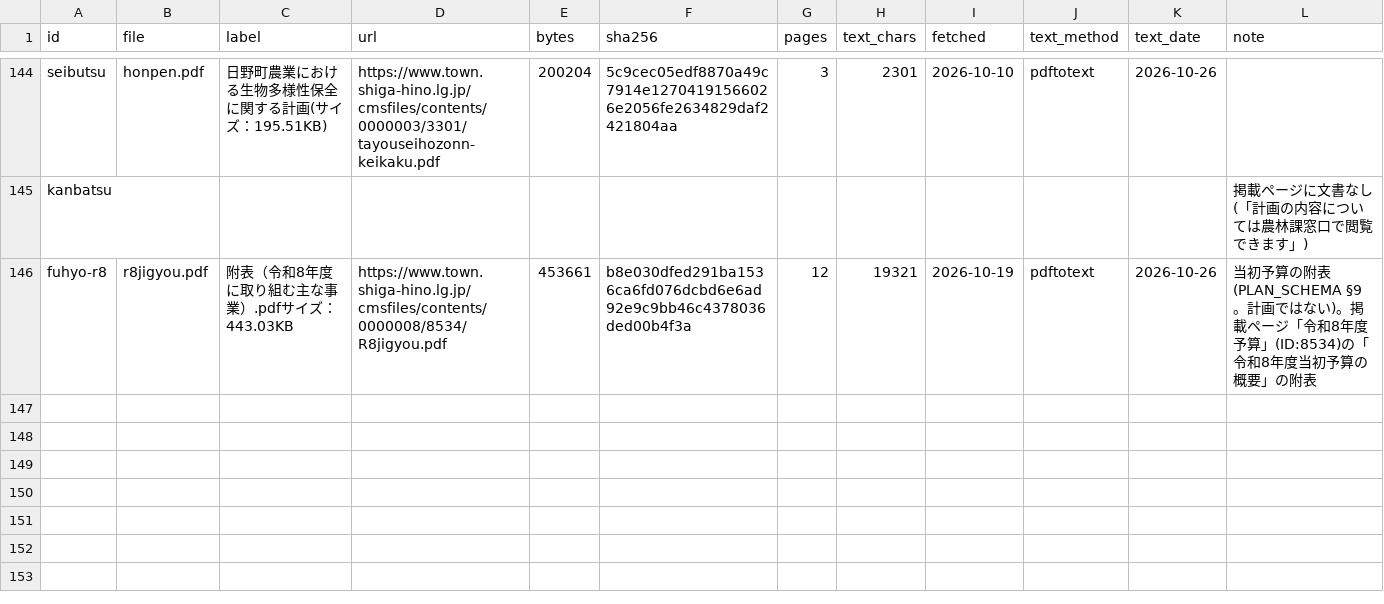
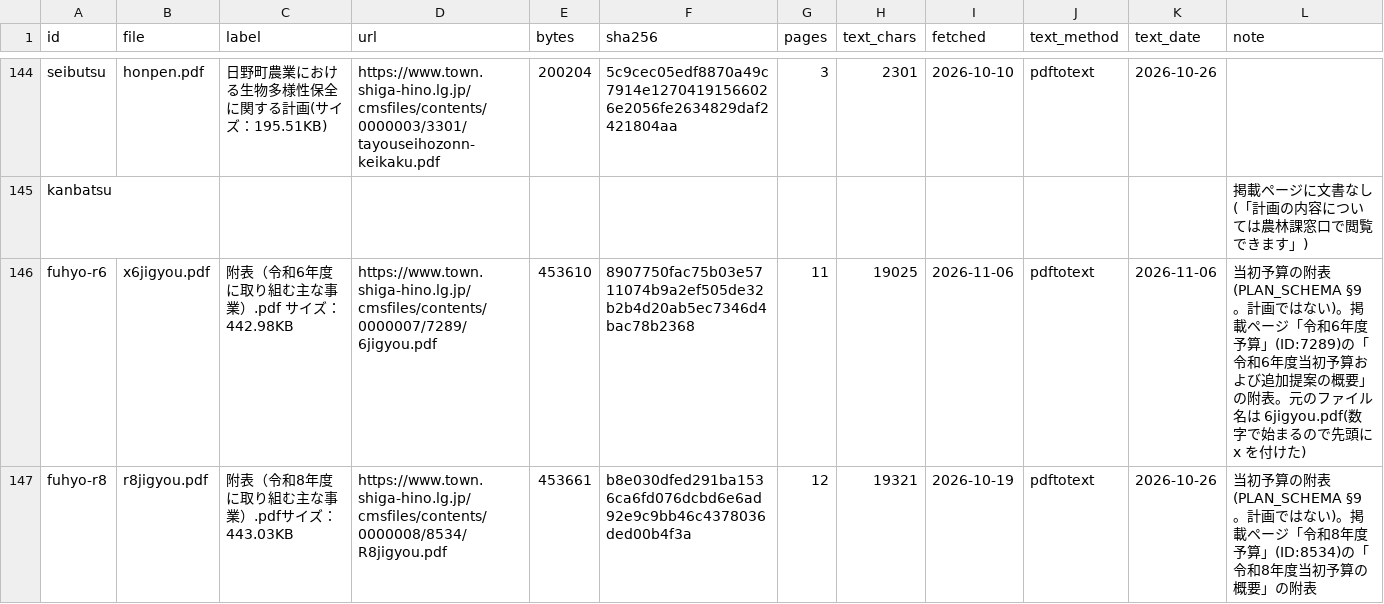
Before and after one commit to kken78/shiga-hino-plans, a TSV file: data/sources_index.tsv, drawn as a sheet; only a part is shown, gaps mark what is left out; the diff names each change by its address in the sheet, - before the commit and + after, or states it on an @@ line.

Commit message:
fuhyo-r6: 令和6年度の当初予算の附表の原典を台帳に載せ、原典の文字を作る
- data/sources_index.tsv: fuhyo-r6 の行(x6jigyou.pdf。元のファイル名 6jigyou.pdf は数字で始まるので先頭に x を付けた)。453,610 バイト、11ページ。sha256 は hino-town-docs の台帳 yosan-r6-fuhyo と同じ
- data/text/fuhyo-r6/x6jigyou.txt・data/text_raw/fuhyo-r6/x6jigyou.txt: tools/extract_text.py で作成(19,025字)

```diff
--- a/data/sources_index.tsv
+++ b/data/sources_index.tsv
+row 146: fuhyo-r6 | x6jigyou.pdf | 附表（令和6年度に取り組む主な事業）.pdf サイズ：442.98KB | https://www.town.shiga-hino.lg.jp/cmsfiles/contents/0000007/7289/6jigyou.pdf | 453610 | 8907750fac75b03e5711074b9a2ef505de32b2b4d20ab5ec7346d4bac78b2368 | 11 | 19025 | 2026-11-06 | pdftotext | 2026-11-06 | 当初予算の附表(PLAN_SCHEMA §9。計画ではない)。掲載ページ「令和6年度予算」(ID:7289)の「令和6年度当初予算および追加提案の概要」の附表。元のファイル名は 6jigyou.pdf(数字で始まるので先頭に x を付けた)
```
Also changed, not shown: 2 other files.
